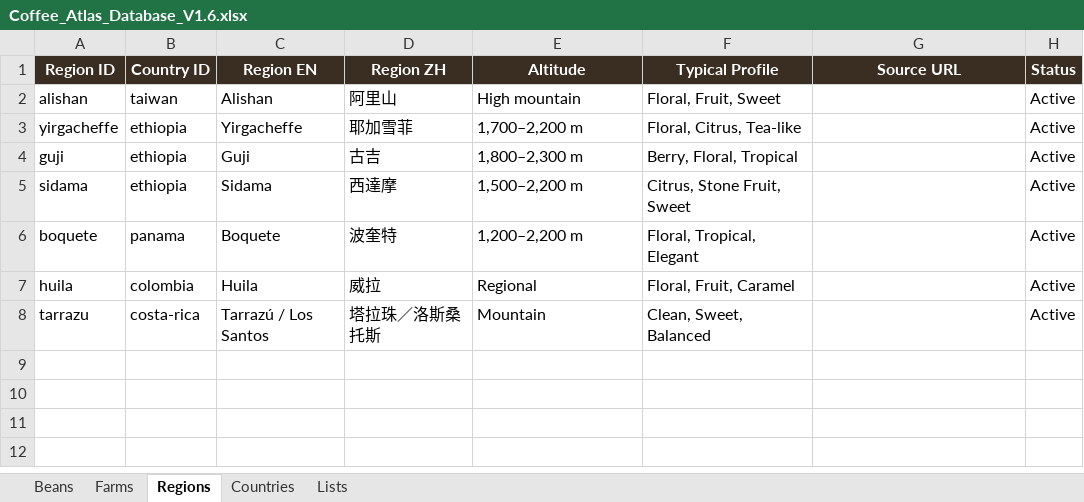
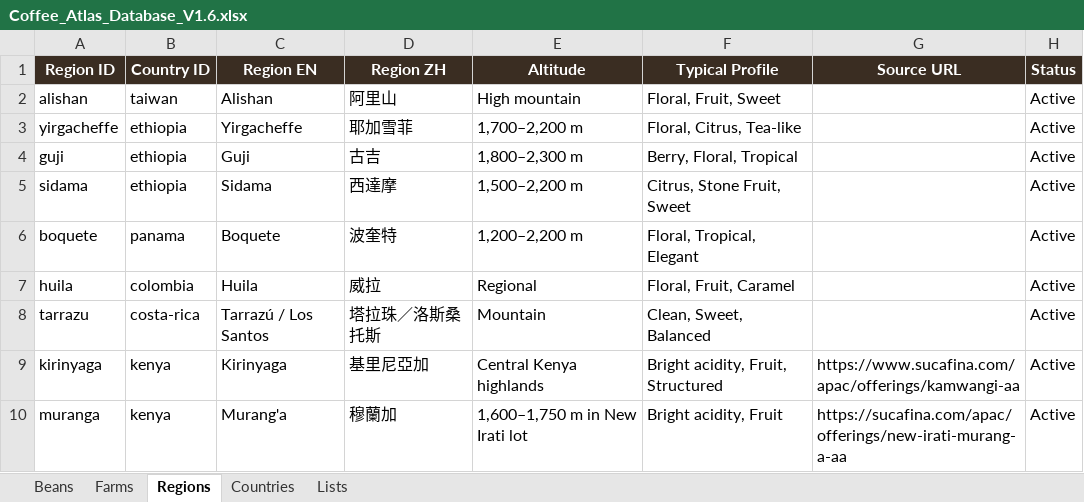
Before and after one commit to edward-598/coffee-atlas, an Excel workbook: Coffee_Atlas_Database_V1.6.xlsx, sheet Regions, drawn as a sheet; values as stored, in another font and other column widths than the file's, no borders; table styles not drawn; the diff names each change by its address in the sheet, - before the commit and + after, or states it on an @@ line.

```diff
--- a/Coffee_Atlas_Database_V1.6.xlsx (sheet Regions)
+++ b/Coffee_Atlas_Database_V1.6.xlsx (sheet Regions)
+row 9: kirinyaga | kenya | Kirinyaga | 基里尼亞加 | Central Kenya highlands | Bright acidity, Fruit, Structured | https://www.sucafina.com/apac/offerings/kamwangi-aa | Active
+row 10: muranga | kenya | Murang'a | 穆蘭加 | 1,600–1,750 m in New Irati lot | Bright acidity, Fruit | https://sucafina.com/apac/offerings/new-irati-murang-a-aa | Active
```
Also changed, not shown: sheet Farms, sheet Lists.
